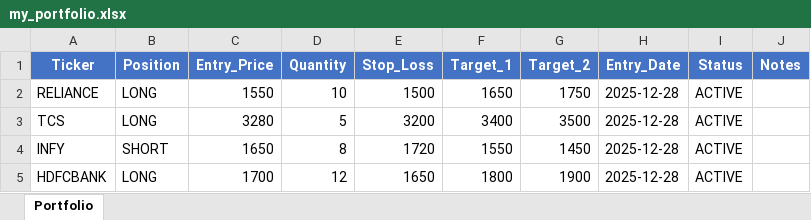
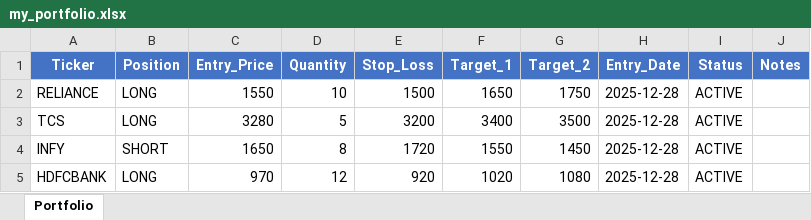
Before and after one commit to shyamsunderpatri-5/Portfolio-Monitor, an Excel workbook: my_portfolio.xlsx, sheet Portfolio, drawn as a sheet; values as stored, in another font and other column widths than the file's, no borders; the diff names each change by its address in the sheet, - before the commit and + after, or states it on an @@ line.

Commit message:
Add files via upload

```diff
--- a/my_portfolio.xlsx (sheet Portfolio)
+++ b/my_portfolio.xlsx (sheet Portfolio)
-C5 (Entry_Price): 1700
+C5 (Entry_Price): 970
-E5 (Stop_Loss): 1650
+E5 (Stop_Loss): 920
-F5 (Target_1): 1800
+F5 (Target_1): 1020
-G5 (Target_2): 1900
+G5 (Target_2): 1080
```
